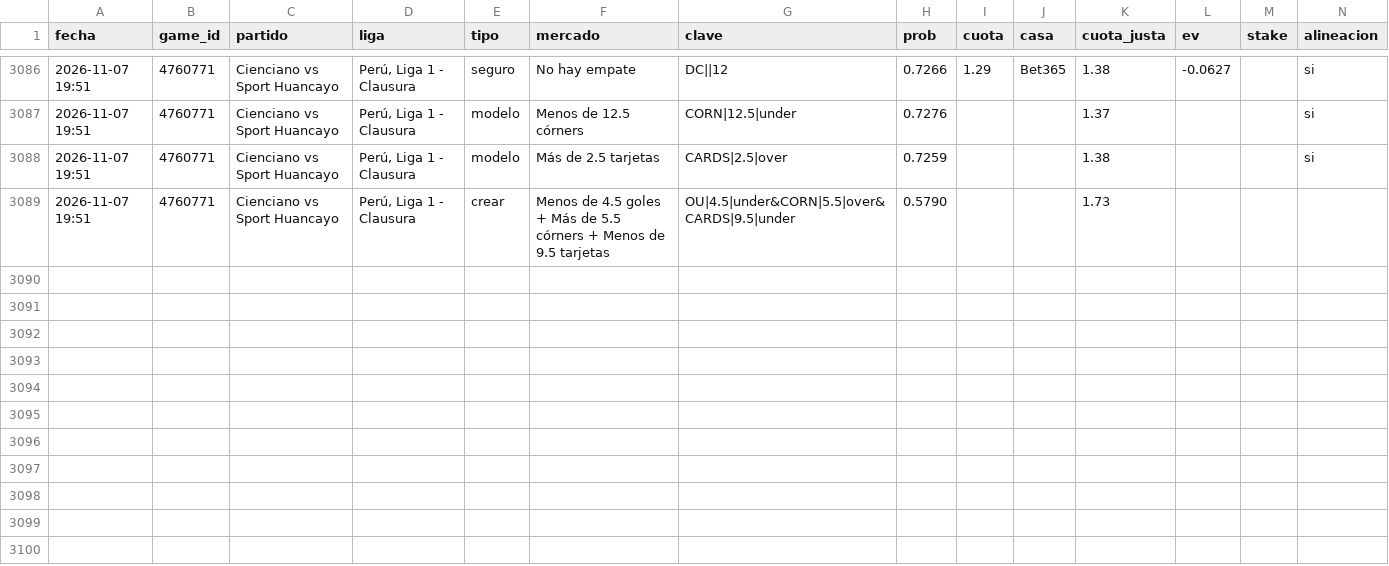
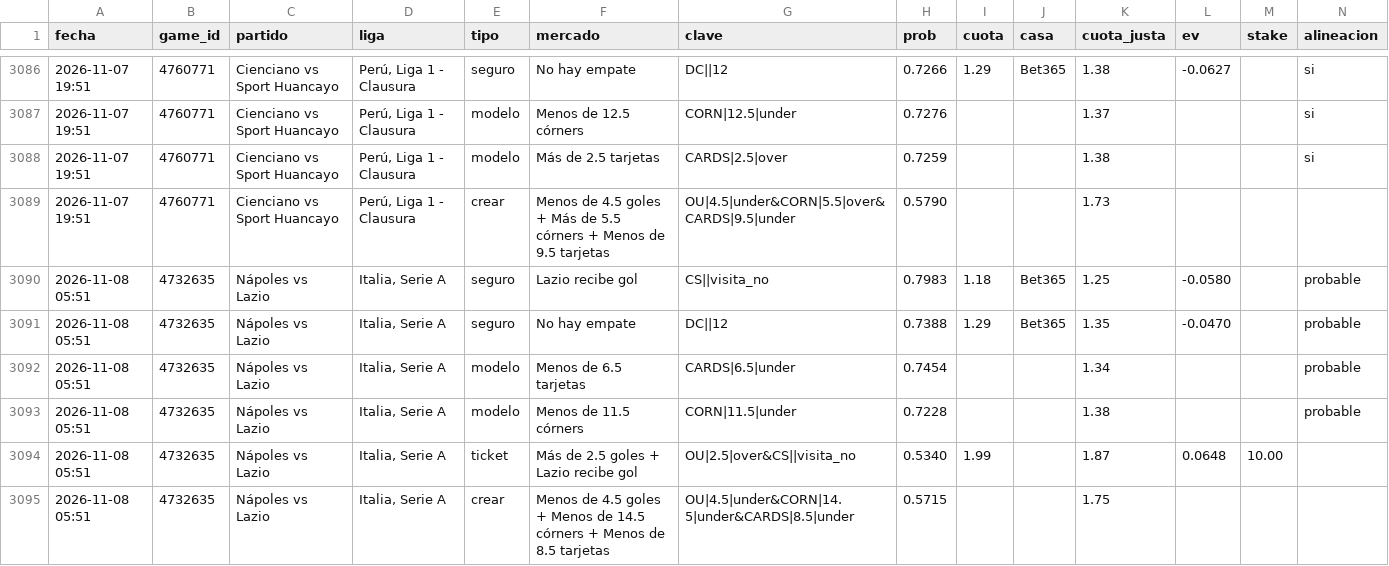
Before and after one commit to JoseVilcatoma/picks-bot, a CSV file: data/picks.csv, drawn as a sheet; only a part is shown, gaps mark what is left out; rows hold the shown columns only; the diff names each change by its address in the sheet, - before the commit and + after, or states it on an @@ line.

```diff
--- a/data/picks.csv
+++ b/data/picks.csv
+row 3090: 2026-11-08 05:51 | 4732635 | Nápoles vs Lazio | Italia, Serie A | seguro | Lazio recibe gol | CS||visita_no | 0.7983 | 1.18 | Bet365 | 1.25 | -0.0580 |  | probable
+row 3091: 2026-11-08 05:51 | 4732635 | Nápoles vs Lazio | Italia, Serie A | seguro | No hay empate | DC||12 | 0.7388 | 1.29 | Bet365 | 1.35 | -0.0470 |  | probable
+row 3092: 2026-11-08 05:51 | 4732635 | Nápoles vs Lazio | Italia, Serie A | modelo | Menos de 6.5 tarjetas | CARDS|6.5|under | 0.7454 |  |  | 1.34 |  |  | probable
+row 3093: 2026-11-08 05:51 | 4732635 | Nápoles vs Lazio | Italia, Serie A | modelo | Menos de 11.5 córners | CORN|11.5|under | 0.7228 |  |  | 1.38 |  |  | probable
+row 3094: 2026-11-08 05:51 | 4732635 | Nápoles vs Lazio | Italia, Serie A | ticket | Más de 2.5 goles + Lazio recibe gol | OU|2.5|over&CS||visita_no | 0.5340 | 1.99 |  | 1.87 | 0.0648 | 10.00
+row 3095: 2026-11-08 05:51 | 4732635 | Nápoles vs Lazio | Italia, Serie A | crear | Menos de 4.5 goles + Menos de 14.5 córners + Menos de 8.5 tarjetas | OU|4.5|under&CORN|14.5|under&CARDS|8.5|under | 0.5715 |  |  | 1.75
```
Also changed, not shown: 5 other files.
